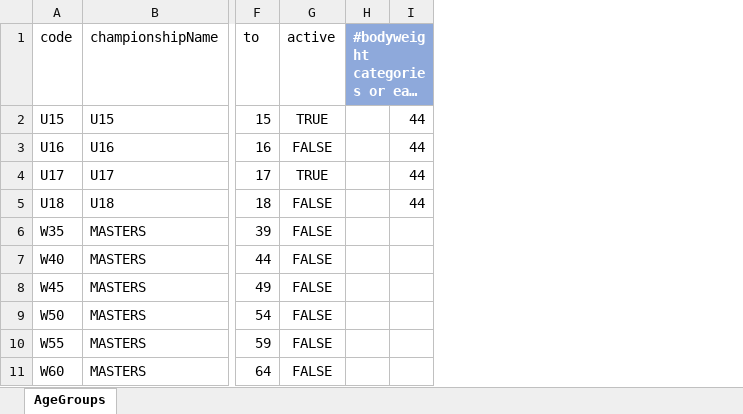
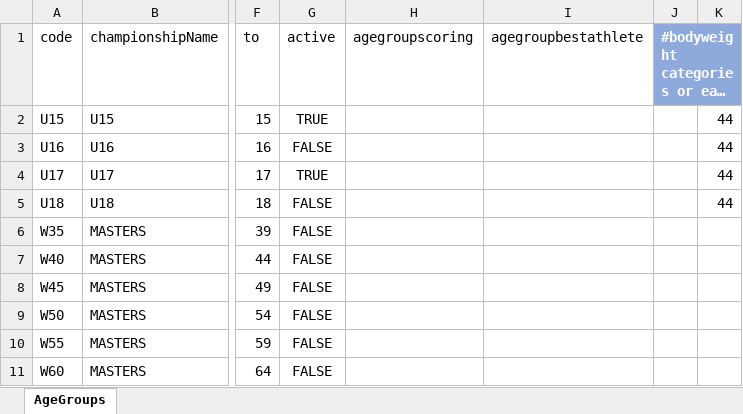
Before and after one commit to jflamy/owlcms4, an Excel workbook: owlcms/src/main/resources/agegroups/ES-AgeGroups_es_ES.xlsx, sheet AgeGroups, drawn as a sheet; only a part is shown, gaps mark what is left out; long unchanged cells end in …; values as stored, in another font and other column widths than the file's, no borders; the diff names each change by its address in the sheet, - before the commit and + after, or states it on an @@ line.

Commit message:
updated agegroups files

```diff
--- a/owlcms/src/main/resources/agegroups/ES-AgeGroups_es_ES.xlsx (sheet AgeGroups)
+++ b/owlcms/src/main/resources/agegroups/ES-AgeGroups_es_ES.xlsx (sheet AgeGroups)
+column H (agegroupscoring), empty
+column I (agegroupbestathlete), empty
```
Also changed, not shown: owlcms/src/main/resources/agegroups/AgeGroups2025.xlsx, owlcms/src/main/resources/agegroups/USAW-AgeGroups_en.xlsx, 7 other files.
